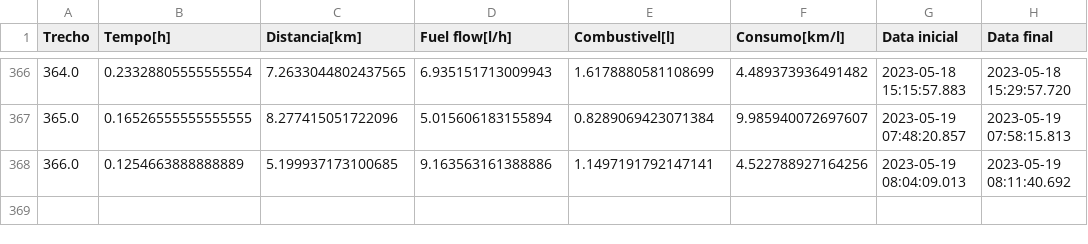
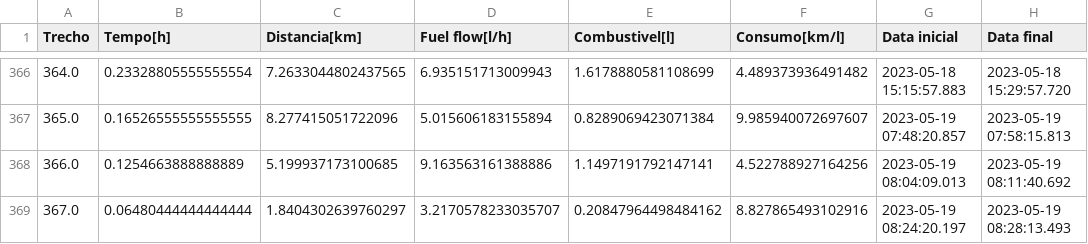
Before and after one commit to farzinbassiri/portifolio_projetos, a CSV file: ODBII_analysis/dataset/trackLog_DW - Consumo.csv, drawn as a sheet; only a part is shown, gaps mark what is left out.

Commit message:
Add files via upload

```diff
--- a/ODBII_analysis/dataset/trackLog_DW - Consumo.csv
+++ b/ODBII_analysis/dataset/trackLog_DW - Consumo.csv
@@ -368 +368,2 @@ Trecho,Tempo[h],Distancia[km],Fuel flow[l/h],Combustivel[l],Consumo[km/l],Data i
 366.0,0.1254663888888889,5.199937173100685,9.163563161388886,1.1497191792147141,4.522788927164256,2023-05-19 08:04:09.013,2023-05-19 08:11:40.692
+367.0,0.06480444444444444,1.8404302639760297,3.2170578233035707,0.20847964498484162,8.827865493102916,2023-05-19 08:24:20.197,2023-05-19 08:28:13.493
```
